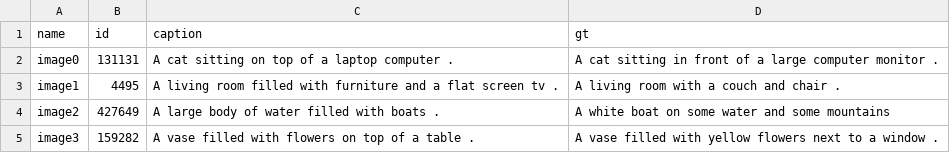
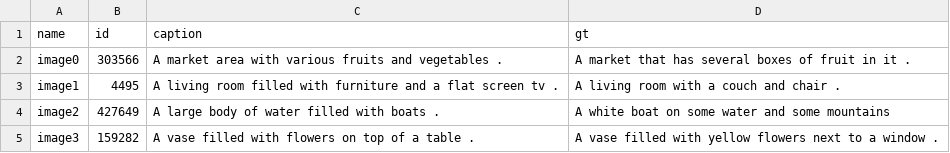
Before and after one commit to sanjifr3/Narrator, a CSV file: web/app/static/samples/sample_captions.csv, drawn as a sheet; only a part is shown.

```diff
--- a/web/app/static/samples/sample_captions.csv
+++ b/web/app/static/samples/sample_captions.csv
@@ -1,3 +1,3 @@
 name,id,caption,gt
-image0,131131,A cat sitting on top of a laptop computer .,A cat sitting in front of a large computer monitor .
+image0,303566,A market area with various fruits and vegetables .,A market that has several boxes of fruit in it .
 image1,4495,A living room filled with furniture and a flat screen tv .,A living room with a couch and chair .
```
Also changed, not shown: 6 other files.
